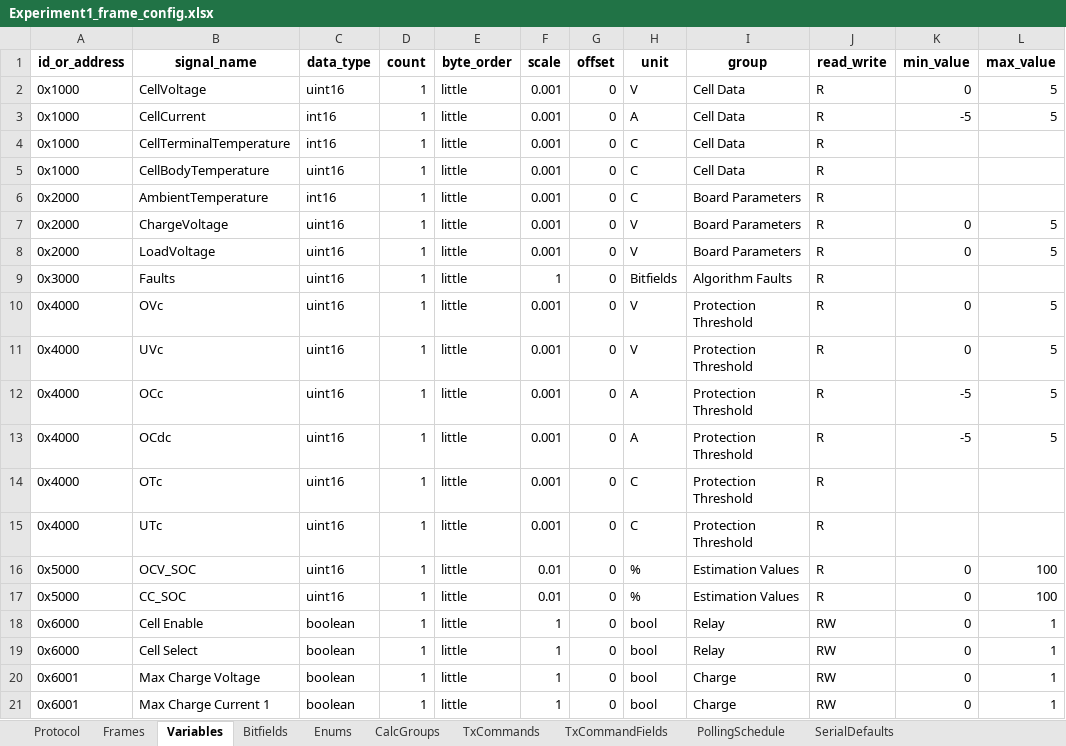
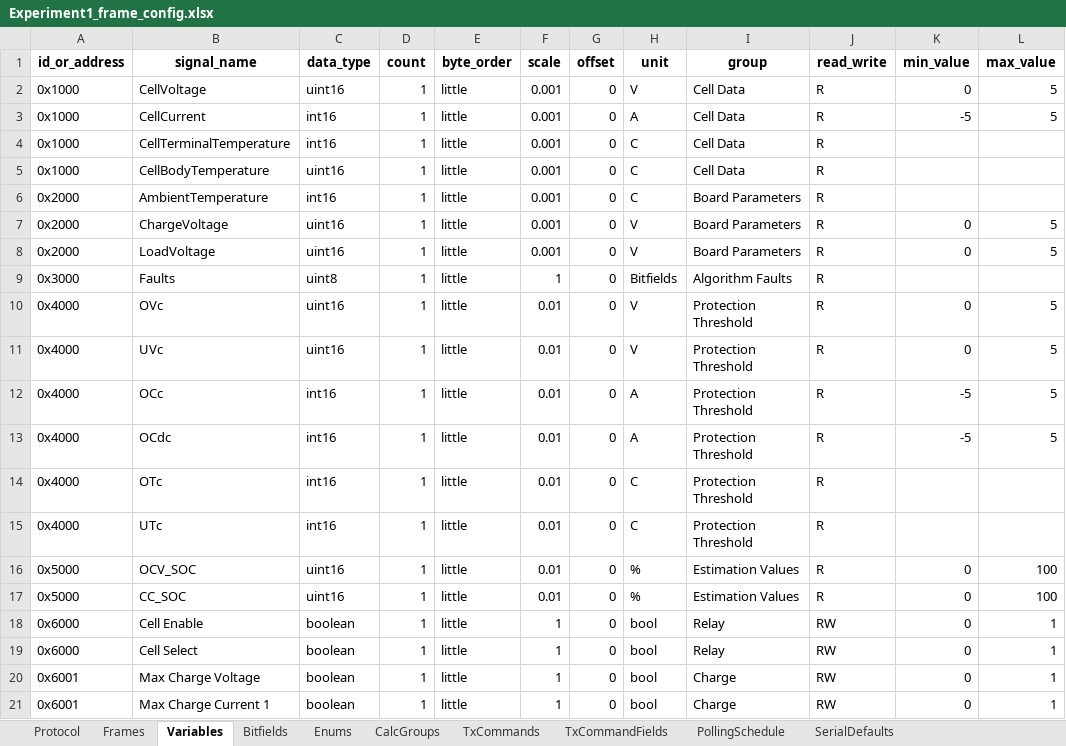
Before and after one commit to P-Shreyas543/Bytehound, an Excel workbook: Experiment1_frame_config.xlsx, sheet Variables, drawn as a sheet; only a part is shown; values as stored, in another font and other column widths than the file's, no borders; the diff names each change by its address in the sheet, - before the commit and + after, or states it on an @@ line.

```diff
--- a/Experiment1_frame_config.xlsx (sheet Variables)
+++ b/Experiment1_frame_config.xlsx (sheet Variables)
-C9 (data_type): uint16
+C9 (data_type): uint8
-F10:F15 (scale): 0.001
+F10:F15 (scale): 0.01
-C12:C15 (data_type): uint16
+C12:C15 (data_type): int16
```
Also changed, not shown: sheet Frames, 3 other files.
